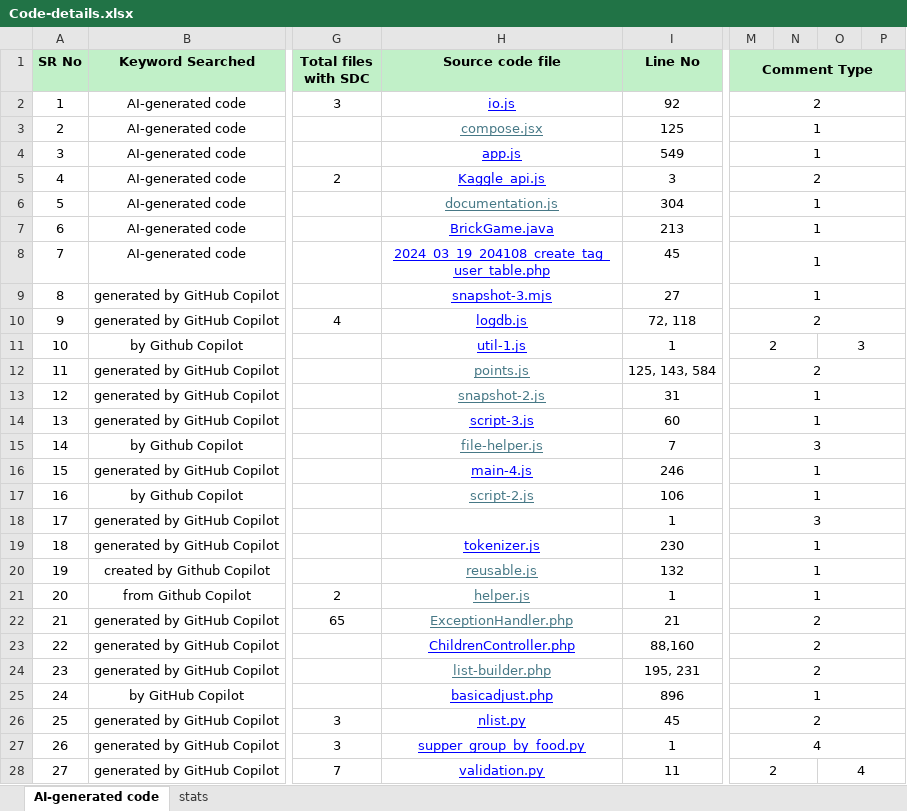
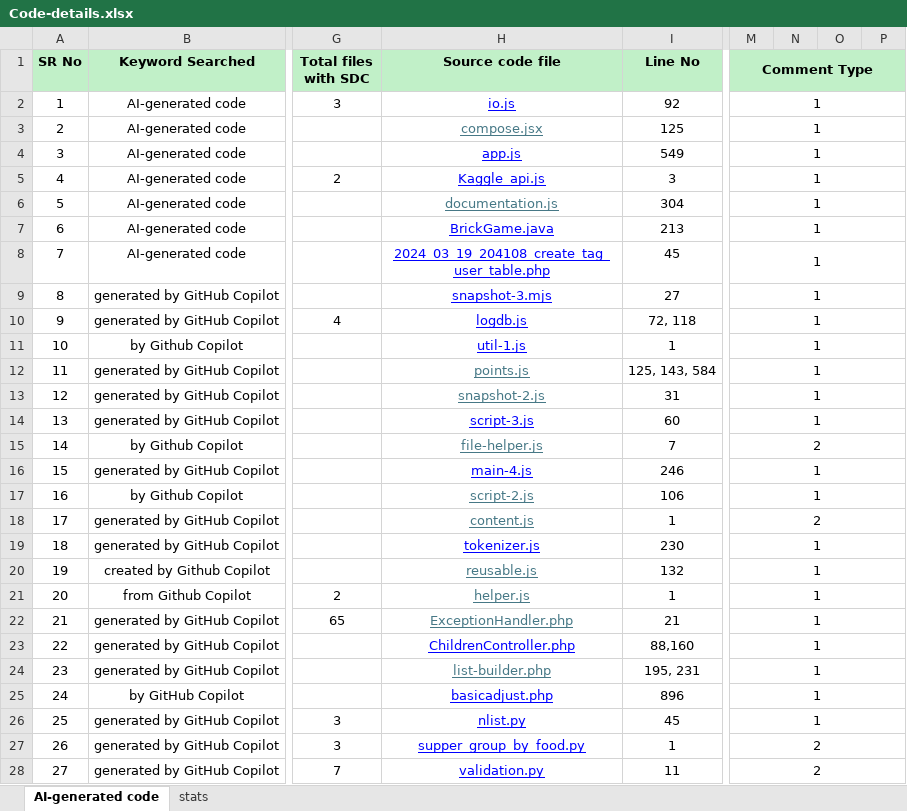
Before and after one commit to Kashifraz/SDAGC, an Excel workbook: Mining Study/Code-details.xlsx, sheet AI-generated code, drawn as a sheet; only a part is shown, gaps mark what is left out; values as stored, in another font and other column widths than the file's, no borders; the diff covers the shown part only; the diff names each change by its address in the sheet, - before the commit and + after, or states it on an @@ line.

Commit message:
final mining dataset

```diff
--- a/Mining Study/Code-details.xlsx (sheet AI-generated code)
+++ b/Mining Study/Code-details.xlsx (sheet AI-generated code)
-M2 (Comment Type): 2
+M2 (Comment Type): 1
-M5 (Comment Type): 2
+M5 (Comment Type): 1
-M10:M12 (Comment Type): 2
+M10:M12 (Comment Type): 1
-M11:N11 merged
+M11:P11 merged
-O11: 3
+O11: (empty)
-O11:P11 merged
-M15 (Comment Type): 3
+M15 (Comment Type): 2
-H18 (Source code file): (empty)
+H18 (Source code file): content.js
-M18 (Comment Type): 3
+M18 (Comment Type): 2
-M22:M24 (Comment Type): 2
+M22:M24 (Comment Type): 1
-M26 (Comment Type): 2
+M26 (Comment Type): 1
-M27 (Comment Type): 4
+M27 (Comment Type): 2
-M28:N28 merged
+M28:P28 merged
-O28: 4
+O28: (empty)
-O28:P28 merged
```
Also changed, not shown: 209 edited cells, cell formats and merged cells elsewhere in this sheet, sheet stats.
